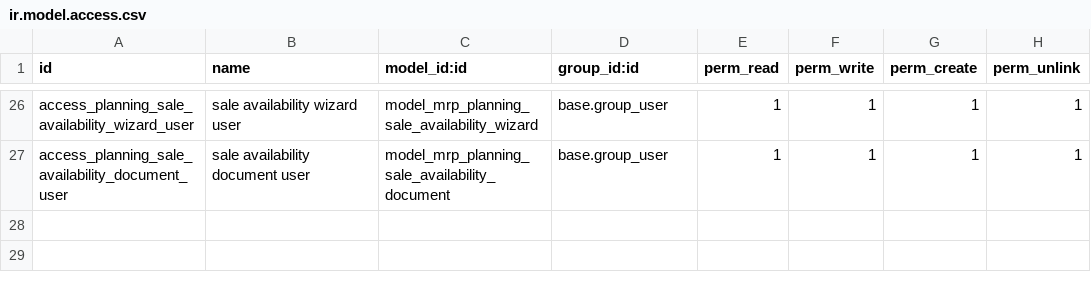
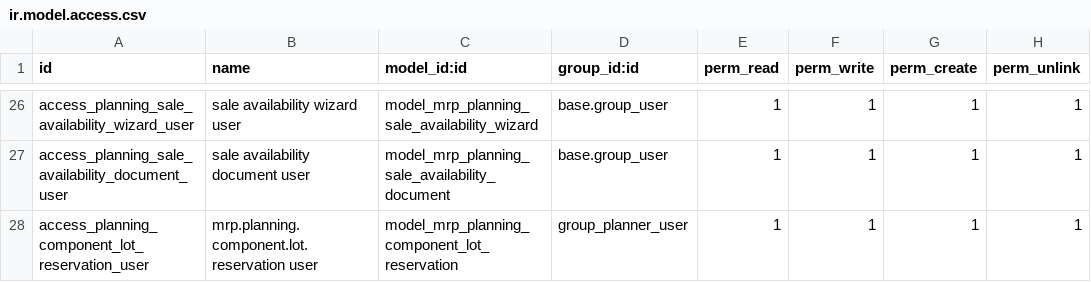
Before and after one commit to oskr1087/addons-jkk, a CSV file: mrp_advanced_planner/security/ir.model.access.csv, drawn as a sheet; only a part is shown, gaps mark what is left out.

Commit message:
[ADD] Reservation lot

```diff
--- a/mrp_advanced_planner/security/ir.model.access.csv
+++ b/mrp_advanced_planner/security/ir.model.access.csv
@@ -27 +27,2 @@ access_planning_sale_availability_wizard_user,sale availability wizard user,mode
 access_planning_sale_availability_document_user,sale availability document user,model_mrp_planning_sale_availability_document,base.group_user,1,1,1,1
+access_planning_component_lot_reservation_user,mrp.planning.component.lot.reservation user,model_mrp_planning_component_lot_reservation,group_planner_user,1,1,1,1
```
Also changed, not shown: 19 other files.
